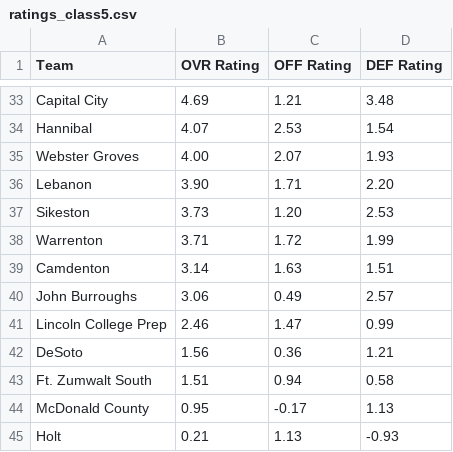
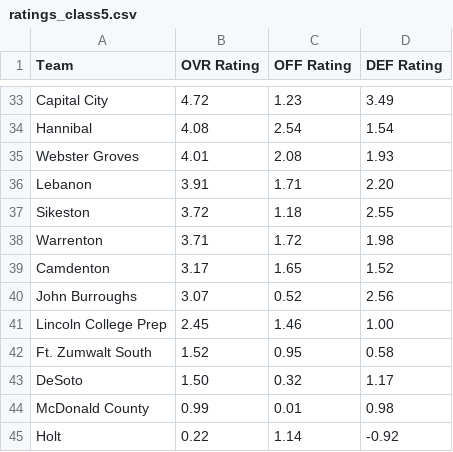
Before and after one commit to AllMOSports/baseball-ratings, a CSV file: ratings_class5.csv, drawn as a sheet; only a part is shown, gaps mark what is left out; removed rows and columns are numbered as before the commit, all else as after; the diff covers the shown part only; the diff names each change by its address in the sheet, - before the commit and + after, or states it on an @@ line.

```diff
--- a/ratings_class5.csv
+++ b/ratings_class5.csv
-B33 (OVR Rating): 4.69
+B33 (OVR Rating): 4.72
-C33 (OFF Rating): 1.21
+C33 (OFF Rating): 1.23
-D33 (DEF Rating): 3.48
+D33 (DEF Rating): 3.49
-B34 (OVR Rating): 4.07
+B34 (OVR Rating): 4.08
-C34 (OFF Rating): 2.53
+C34 (OFF Rating): 2.54
-B35 (OVR Rating): 4.00
+B35 (OVR Rating): 4.01
-C35 (OFF Rating): 2.07
+C35 (OFF Rating): 2.08
-B36 (OVR Rating): 3.90
+B36 (OVR Rating): 3.91
-B37 (OVR Rating): 3.73
+B37 (OVR Rating): 3.72
-C37 (OFF Rating): 1.20
+C37 (OFF Rating): 1.18
-D37 (DEF Rating): 2.53
+D37 (DEF Rating): 2.55
-D38 (DEF Rating): 1.99
+D38 (DEF Rating): 1.98
-B39 (OVR Rating): 3.14
+B39 (OVR Rating): 3.17
-C39 (OFF Rating): 1.63
+C39 (OFF Rating): 1.65
-D39 (DEF Rating): 1.51
+D39 (DEF Rating): 1.52
-B40 (OVR Rating): 3.06
+B40 (OVR Rating): 3.07
-C40 (OFF Rating): 0.49
+C40 (OFF Rating): 0.52
-D40 (DEF Rating): 2.57
+D40 (DEF Rating): 2.56
-B41 (OVR Rating): 2.46
+B41 (OVR Rating): 2.45
-C41 (OFF Rating): 1.47
+C41 (OFF Rating): 1.46
-D41 (DEF Rating): 0.99
+D41 (DEF Rating): 1.00
-row 42: DeSoto | 1.56 | 0.36 | 1.21
-B42 (OVR Rating): 1.51
+B42 (OVR Rating): 1.52
-C42 (OFF Rating): 0.94
+C42 (OFF Rating): 0.95
+row 43: DeSoto | 1.50 | 0.32 | 1.17
-B44 (OVR Rating): 0.95
+B44 (OVR Rating): 0.99
-C44 (OFF Rating): -0.17
+C44 (OFF Rating): 0.01
-D44 (DEF Rating): 1.13
+D44 (DEF Rating): 0.98
-B45 (OVR Rating): 0.21
+B45 (OVR Rating): 0.22
-C45 (OFF Rating): 1.13
+C45 (OFF Rating): 1.14
-D45 (DEF Rating): -0.93
+D45 (DEF Rating): -0.92
```
Also changed, not shown: 1 added row, 1 removed row and 103 edited cells elsewhere in this file, ratings_all.csv, ratings_class2.csv, 12 other files.
